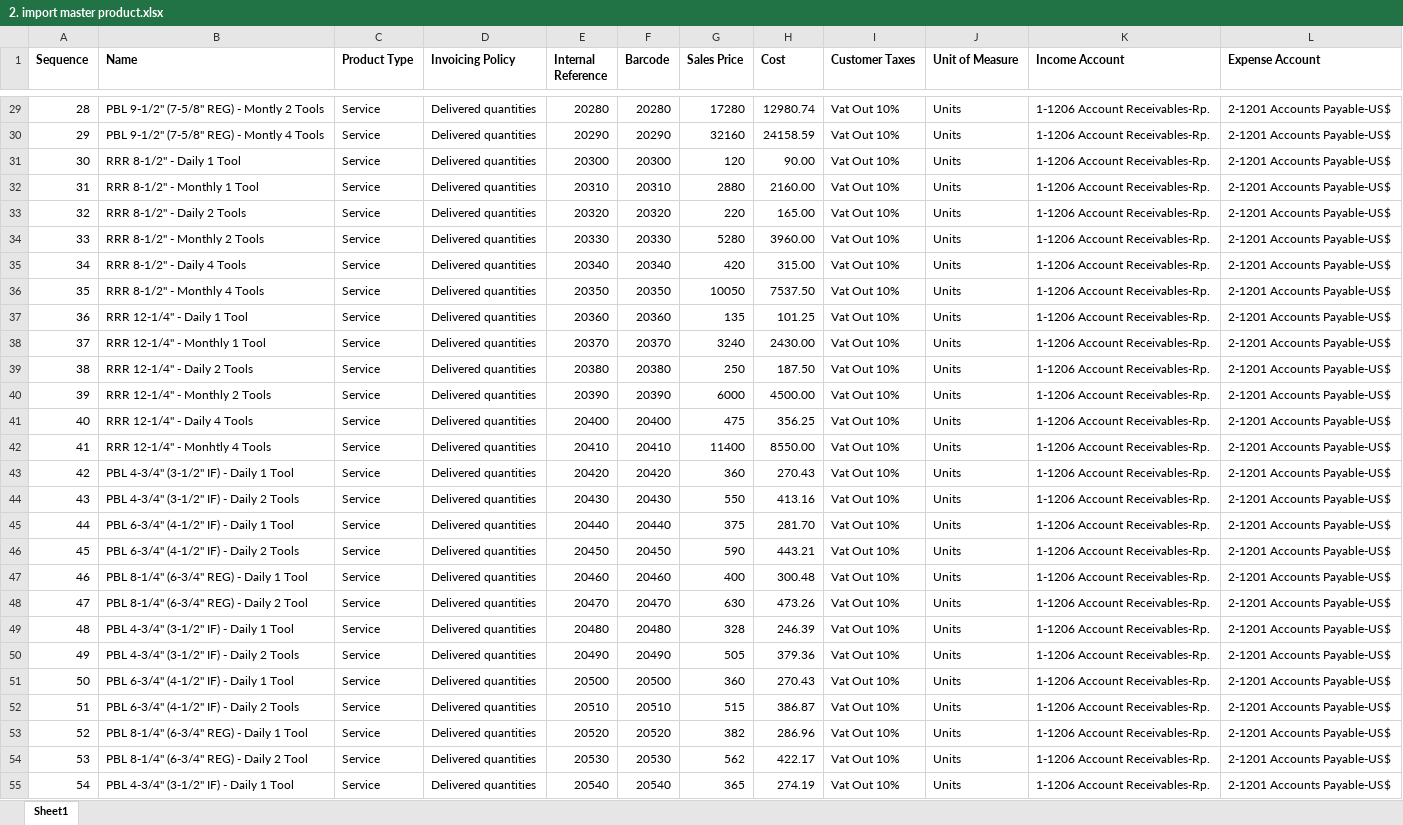
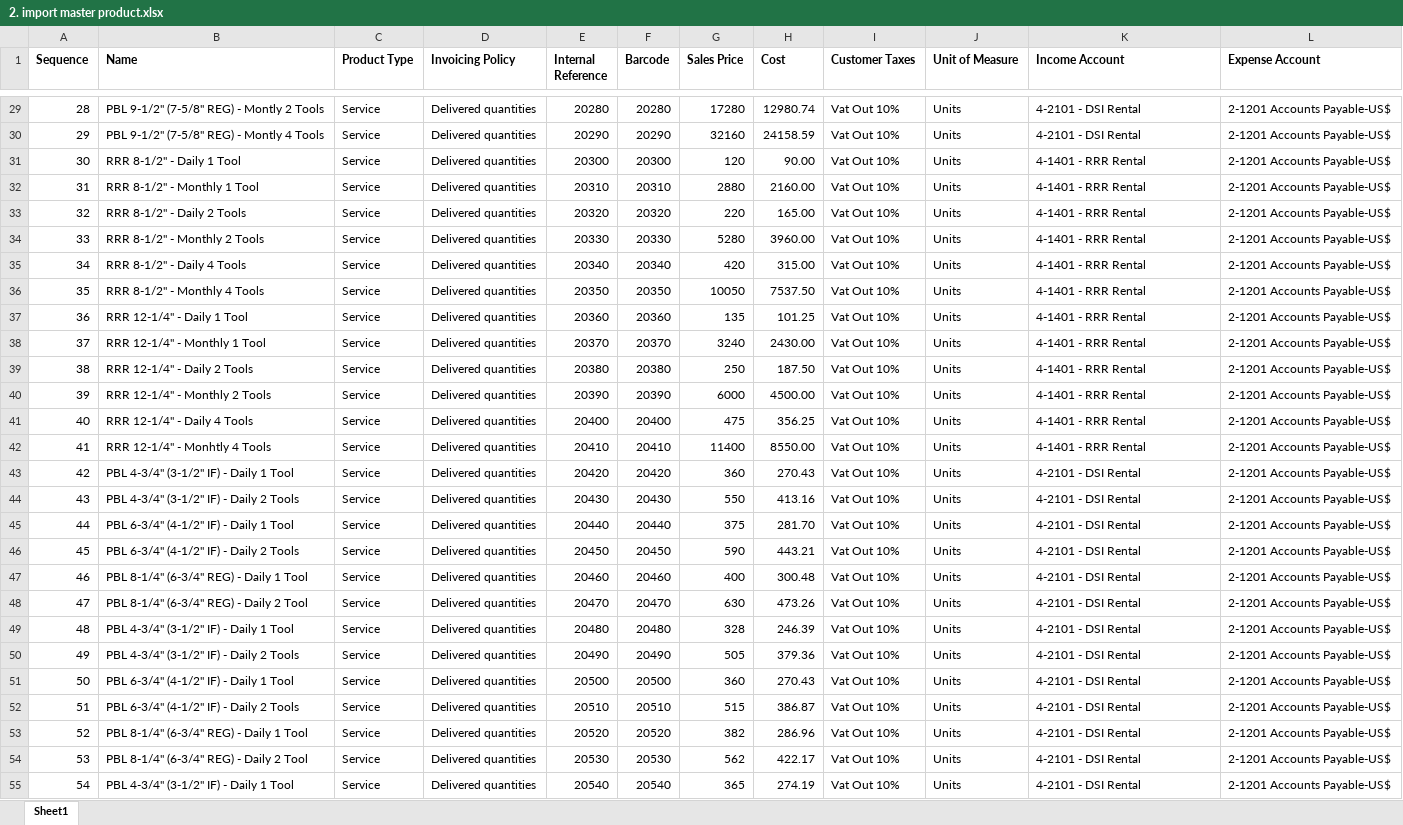
Before and after one commit to asop-source/import, an Excel workbook: 2. import master product.xlsx, sheet Sheet1, drawn as a sheet; only a part is shown, gaps mark what is left out; values as stored, in another font and other column widths than the file's, no borders; the diff covers the shown part only; the diff names each change by its address in the sheet, - before the commit and + after, or states it on an @@ line.

```diff
--- a/2. import master product.xlsx (sheet Sheet1)
+++ b/2. import master product.xlsx (sheet Sheet1)
-K29:K30 (Income Account): 1-1206 Account Receivables-Rp.
+K29:K30 (Income Account): 4-2101 - DSI Rental
-K31:K42 (Income Account): 1-1206 Account Receivables-Rp.
+K31:K42 (Income Account): 4-1401 - RRR Rental
-K43:K55 (Income Account): 1-1206 Account Receivables-Rp.
+K43:K55 (Income Account): 4-2101 - DSI Rental
```
Also changed, not shown: 66 edited cells and cell formats elsewhere in this sheet, 10 other files.
